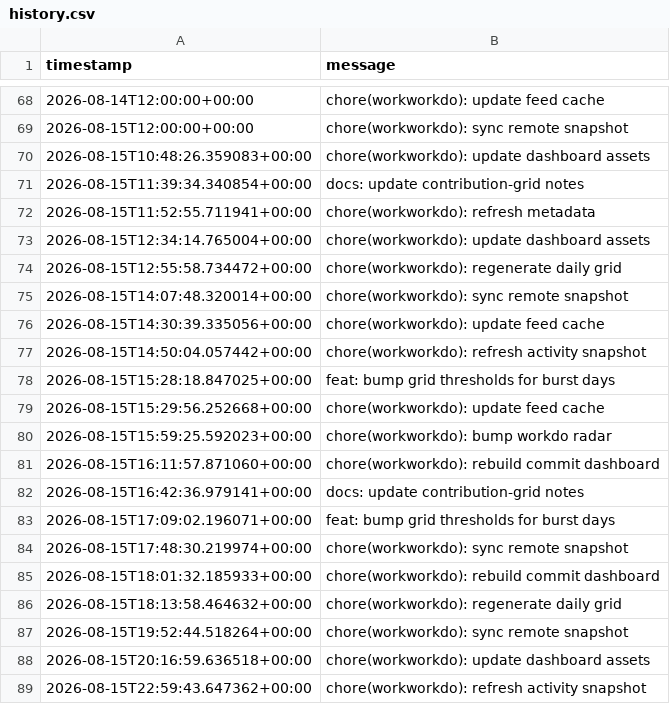
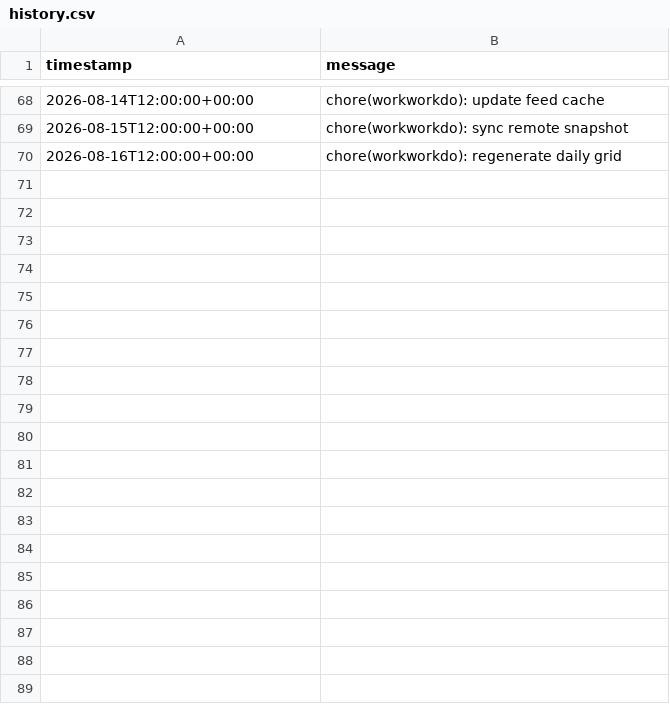
Before and after one commit to glcskl/workworkdo, a CSV file: data/history.csv, drawn as a sheet; only a part is shown, gaps mark what is left out.

Commit message:
chore(workworkdo): regenerate daily grid

```diff
--- a/data/history.csv
+++ b/data/history.csv
@@ -69,21 +69,2 @@ timestamp,message
 2026-08-15T12:00:00+00:00,chore(workworkdo): sync remote snapshot
-2026-08-15T10:48:26.359083+00:00,chore(workworkdo): update dashboard assets
-2026-08-15T11:39:34.340854+00:00,docs: update contribution-grid notes
-2026-08-15T11:52:55.711941+00:00,chore(workworkdo): refresh metadata
-2026-08-15T12:34:14.765004+00:00,chore(workworkdo): update dashboard assets
-2026-08-15T12:55:58.734472+00:00,chore(workworkdo): regenerate daily grid
-2026-08-15T14:07:48.320014+00:00,chore(workworkdo): sync remote snapshot
-2026-08-15T14:30:39.335056+00:00,chore(workworkdo): update feed cache
-2026-08-15T14:50:04.057442+00:00,chore(workworkdo): refresh activity snapshot
-2026-08-15T15:28:18.847025+00:00,feat: bump grid thresholds for burst days
-2026-08-15T15:29:56.252668+00:00,chore(workworkdo): update feed cache
-2026-08-15T15:59:25.592023+00:00,chore(workworkdo): bump workdo radar
-2026-08-15T16:11:57.871060+00:00,chore(workworkdo): rebuild commit dashboard
-2026-08-15T16:42:36.979141+00:00,docs: update contribution-grid notes
-2026-08-15T17:09:02.196071+00:00,feat: bump grid thresholds for burst days
-2026-08-15T17:48:30.219974+00:00,chore(workworkdo): sync remote snapshot
-2026-08-15T18:01:32.185933+00:00,chore(workworkdo): rebuild commit dashboard
-2026-08-15T18:13:58.464632+00:00,chore(workworkdo): regenerate daily grid
-2026-08-15T19:52:44.518264+00:00,chore(workworkdo): sync remote snapshot
-2026-08-15T20:16:59.636518+00:00,chore(workworkdo): update dashboard assets
-2026-08-15T22:59:43.647362+00:00,chore(workworkdo): refresh activity snapshot
+2026-08-16T12:00:00+00:00,chore(workworkdo): regenerate daily grid
```
